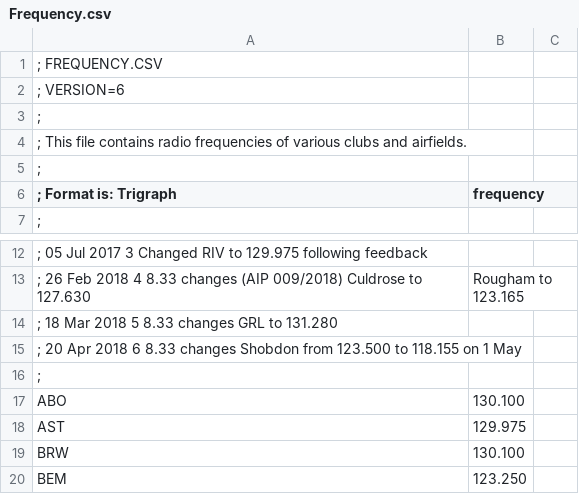
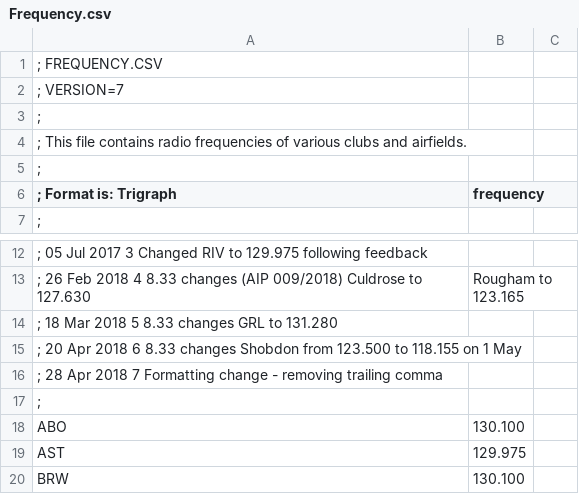
Before and after one commit to PaulRuskin/BGA-TP-Frequency-files, a CSV file: Frequency.csv, drawn as a sheet; only a part is shown, gaps mark what is left out; the shorter side is filled out with more unchanged rows; the diff names each change by its address in the sheet, - before the commit and + after, or states it on an @@ line.

Commit message:
Formatting change

```diff
--- a/Frequency.csv
+++ b/Frequency.csv
-A2 (; Format is: Trigraph): ; VERSION=6
+A2 (; Format is: Trigraph): ; VERSION=7
+row 16: ; 28 Apr 2018 7 Formatting change - removing trailing comma
```
